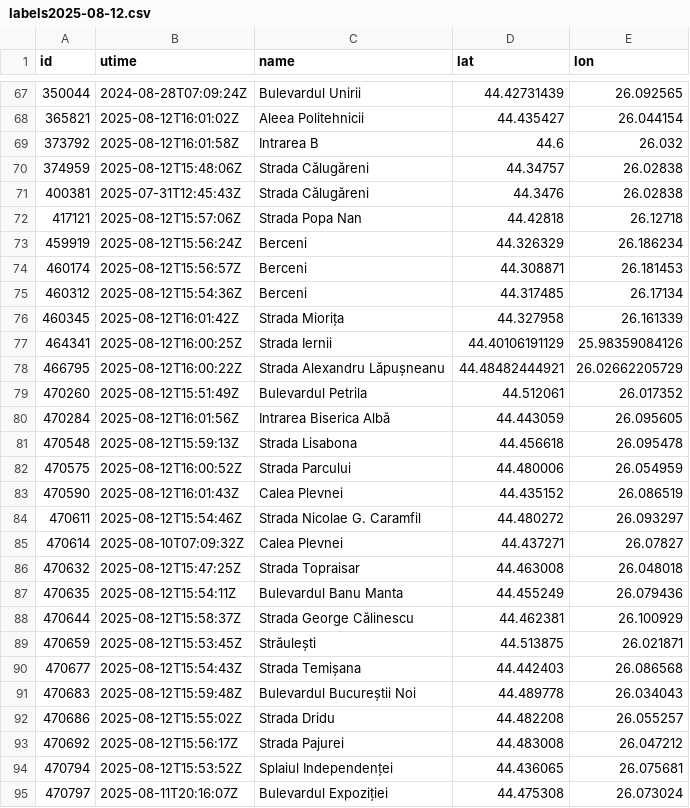
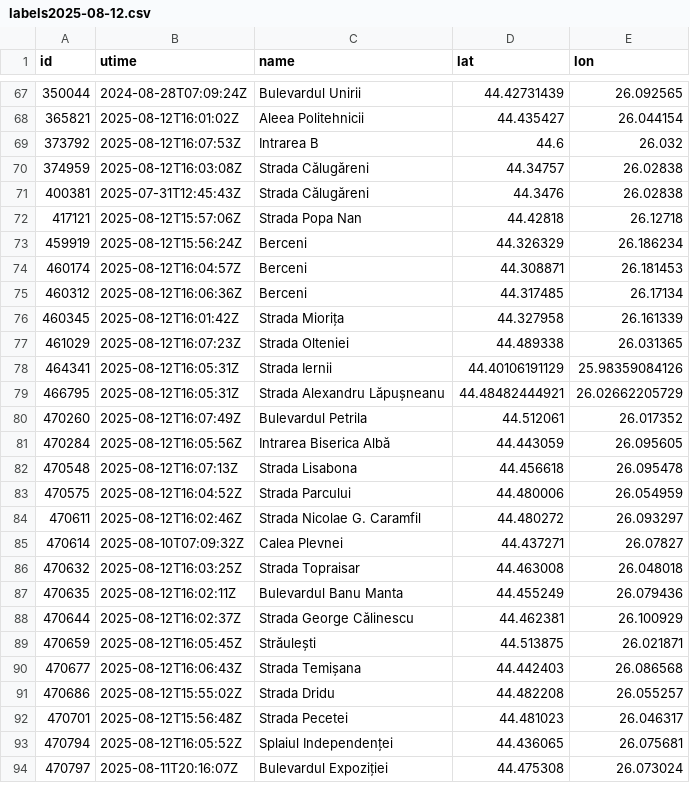
Before and after one commit to buciupetre2020/airquality, a CSV file: data/info/labels2025-08-12.csv, drawn as a sheet; only a part is shown, gaps mark what is left out; the diff covers the shown part only.

```diff
--- a/data/info/labels2025-08-12.csv
+++ b/data/info/labels2025-08-12.csv
@@ -68,4 +68,4 @@ id,utime,name,lat,lon
 365821,2025-08-12T16:01:02Z,Aleea Politehnicii,44.435427,26.044154
-373792,2025-08-12T16:01:58Z,Intrarea B,44.6,26.032
-374959,2025-08-12T15:48:06Z,Strada Călugăreni,44.34757,26.02838
+373792,2025-08-12T16:07:53Z,Intrarea B,44.6,26.032
+374959,2025-08-12T16:03:08Z,Strada Călugăreni,44.34757,26.02838
 400381,2025-07-31T12:45:43Z,Strada Călugăreni,44.3476,26.02838
@@ -73,23 +73,22 @@ id,utime,name,lat,lon
 459919,2025-08-12T15:56:24Z,Berceni,44.326329,26.186234
-460174,2025-08-12T15:56:57Z,Berceni,44.308871,26.181453
-460312,2025-08-12T15:54:36Z,Berceni,44.317485,26.17134
+460174,2025-08-12T16:04:57Z,Berceni,44.308871,26.181453
+460312,2025-08-12T16:06:36Z,Berceni,44.317485,26.17134
 460345,2025-08-12T16:01:42Z,Strada Miorița,44.327958,26.161339
-464341,2025-08-12T16:00:25Z,Strada Iernii,44.40106191129,25.98359084126
-466795,2025-08-12T16:00:22Z,Strada Alexandru Lăpușneanu,44.48482444921,26.02662205729
-470260,2025-08-12T15:51:49Z,Bulevardul Petrila,44.512061,26.017352
-470284,2025-08-12T16:01:56Z,Intrarea Biserica Albă,44.443059,26.095605
-470548,2025-08-12T15:59:13Z,Strada Lisabona,44.456618,26.095478
-470575,2025-08-12T16:00:52Z,Strada Parcului,44.480006,26.054959
-470590,2025-08-12T16:01:43Z,Calea Plevnei,44.435152,26.086519
-470611,2025-08-12T15:54:46Z,Strada Nicolae G. Caramfil,44.480272,26.093297
+461029,2025-08-12T16:07:23Z,Strada Olteniei,44.489338,26.031365
+464341,2025-08-12T16:05:31Z,Strada Iernii,44.40106191129,25.98359084126
+466795,2025-08-12T16:05:31Z,Strada Alexandru Lăpușneanu,44.48482444921,26.02662205729
+470260,2025-08-12T16:07:49Z,Bulevardul Petrila,44.512061,26.017352
+470284,2025-08-12T16:05:56Z,Intrarea Biserica Albă,44.443059,26.095605
+470548,2025-08-12T16:07:13Z,Strada Lisabona,44.456618,26.095478
+470575,2025-08-12T16:04:52Z,Strada Parcului,44.480006,26.054959
+470611,2025-08-12T16:02:46Z,Strada Nicolae G. Caramfil,44.480272,26.093297
 470614,2025-08-10T07:09:32Z,Calea Plevnei,44.437271,26.07827
-470632,2025-08-12T15:47:25Z,Strada Topraisar,44.463008,26.048018
-470635,2025-08-12T15:54:11Z,Bulevardul Banu Manta,44.455249,26.079436
-470644,2025-08-12T15:58:37Z,Strada George Călinescu,44.462381,26.100929
-470659,2025-08-12T15:53:45Z,Străulești,44.513875,26.021871
-470677,2025-08-12T15:54:43Z,Strada Temișana,44.442403,26.086568
-470683,2025-08-12T15:59:48Z,Bulevardul Bucureștii Noi,44.489778,26.034043
+470632,2025-08-12T16:03:25Z,Strada Topraisar,44.463008,26.048018
+470635,2025-08-12T16:02:11Z,Bulevardul Banu Manta,44.455249,26.079436
+470644,2025-08-12T16:02:37Z,Strada George Călinescu,44.462381,26.100929
+470659,2025-08-12T16:05:45Z,Străulești,44.513875,26.021871
+470677,2025-08-12T16:06:43Z,Strada Temișana,44.442403,26.086568
 470686,2025-08-12T15:55:02Z,Strada Dridu,44.482208,26.055257
-470692,2025-08-12T15:56:17Z,Strada Pajurei,44.483008,26.047212
-470794,2025-08-12T15:53:52Z,Splaiul Independenței,44.436065,26.075681
+470701,2025-08-12T15:56:48Z,Strada Pecetei,44.481023,26.046317
+470794,2025-08-12T16:05:52Z,Splaiul Independenței,44.436065,26.075681
 470797,2025-08-11T20:16:07Z,Bulevardul Expoziției,44.475308,26.073024
```
Also changed, not shown: 1 added row and 37 edited cells elsewhere in this file, 2 other files.
